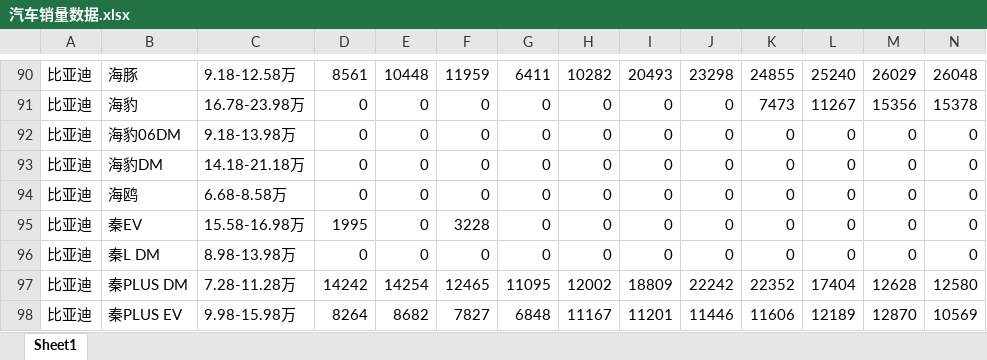
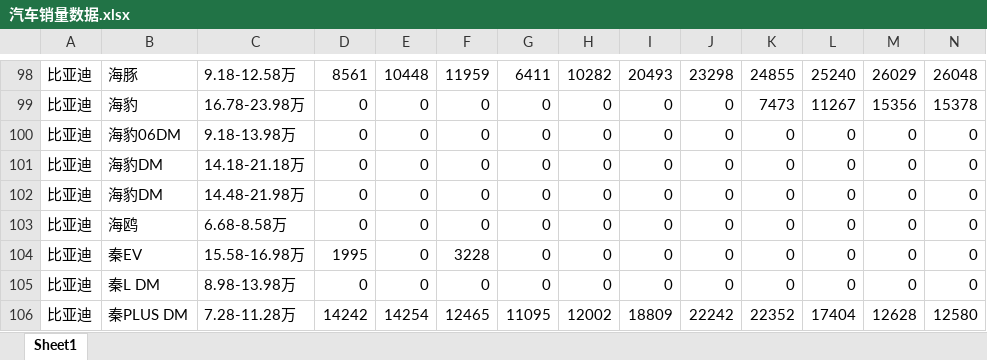
Before and after one commit to Jeffery-Lou/car-sales-analysis, an Excel workbook: 汽车销量数据.xlsx, sheet Sheet1, drawn as a sheet; only a part is shown, gaps mark what is left out; the shorter side is filled out with more unchanged rows; values as stored, in another font and other column widths than the file's, no borders; rows hold the shown columns only; the diff covers the shown part only; the diff names each change by its address in the sheet, - before the commit and + after, or states it on an @@ line.

```diff
--- a/汽车销量数据.xlsx (sheet Sheet1)
+++ b/汽车销量数据.xlsx (sheet Sheet1)
+row 102: 比亚迪 | 海豹DM | 14.48-21.98万 | 0 | 0 | 0 | 0 | 0 | 0 | 0 | 0 | 0 | 0 | 0
```
Also changed, not shown: 11 added rows and 1 edited cell elsewhere in this sheet, 5 other files.
